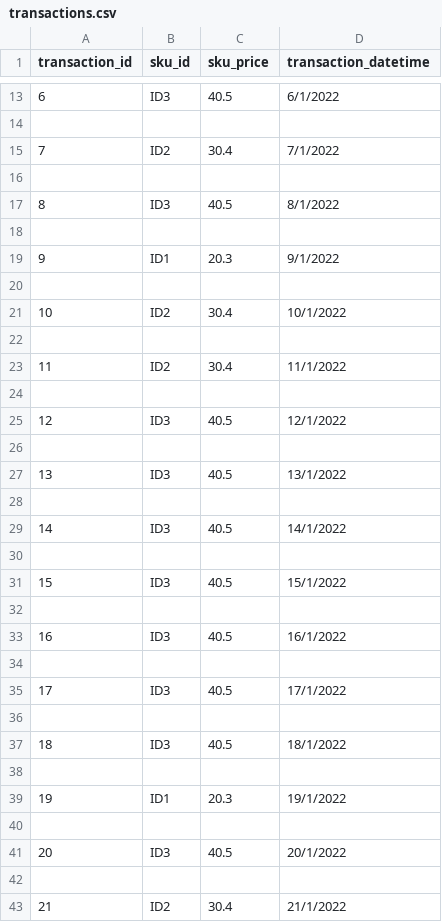
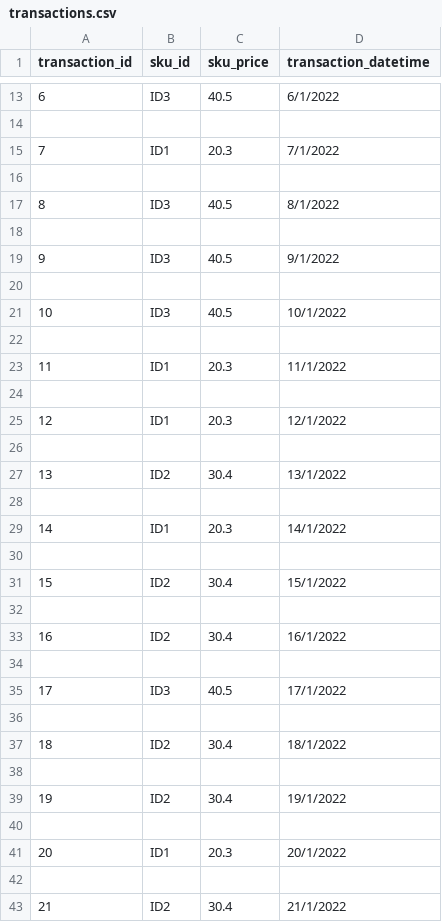
Before and after one commit to vishwaanuj/pubsub-model-using-fastapi, a CSV file: fastpi-transactions/csvFiles/transactions.csv, drawn as a sheet; only a part is shown, gaps mark what is left out; the diff covers the shown part only.

```diff
--- a/fastpi-transactions/csvFiles/transactions.csv
+++ b/fastpi-transactions/csvFiles/transactions.csv
@@ -14,3 +14,3 @@ transaction_id,sku_id,sku_price,transaction_datetime
 
-7,ID2,30.4,7/1/2022
+7,ID1,20.3,7/1/2022
 
@@ -18,17 +18,17 @@ transaction_id,sku_id,sku_price,transaction_datetime
 
-9,ID1,20.3,9/1/2022
+9,ID3,40.5,9/1/2022
 
-10,ID2,30.4,10/1/2022
+10,ID3,40.5,10/1/2022
 
-11,ID2,30.4,11/1/2022
+11,ID1,20.3,11/1/2022
 
-12,ID3,40.5,12/1/2022
+12,ID1,20.3,12/1/2022
 
-13,ID3,40.5,13/1/2022
+13,ID2,30.4,13/1/2022
 
-14,ID3,40.5,14/1/2022
+14,ID1,20.3,14/1/2022
 
-15,ID3,40.5,15/1/2022
+15,ID2,30.4,15/1/2022
 
-16,ID3,40.5,16/1/2022
+16,ID2,30.4,16/1/2022
 
@@ -36,7 +36,7 @@ transaction_id,sku_id,sku_price,transaction_datetime
 
-18,ID3,40.5,18/1/2022
+18,ID2,30.4,18/1/2022
 
-19,ID1,20.3,19/1/2022
+19,ID2,30.4,19/1/2022
 
-20,ID3,40.5,20/1/2022
+20,ID1,20.3,20/1/2022
 
```
Also changed, not shown: 18 edited cells elsewhere in this file, 9 other files.
